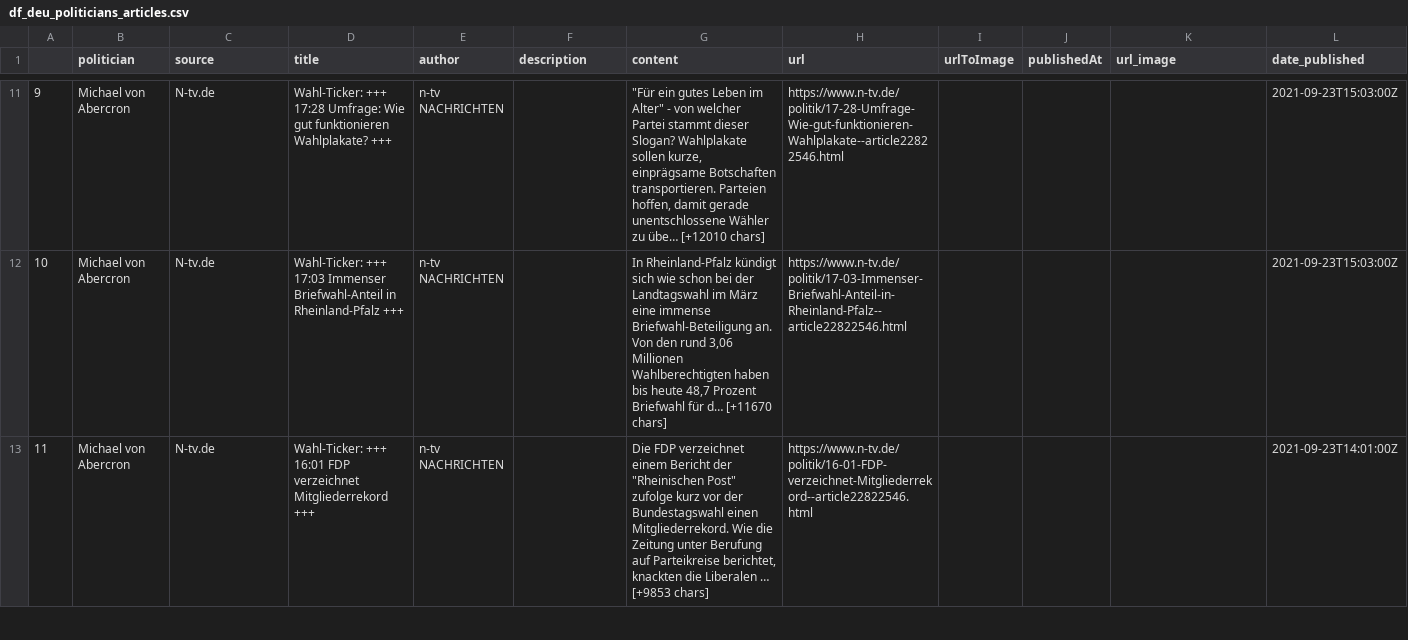
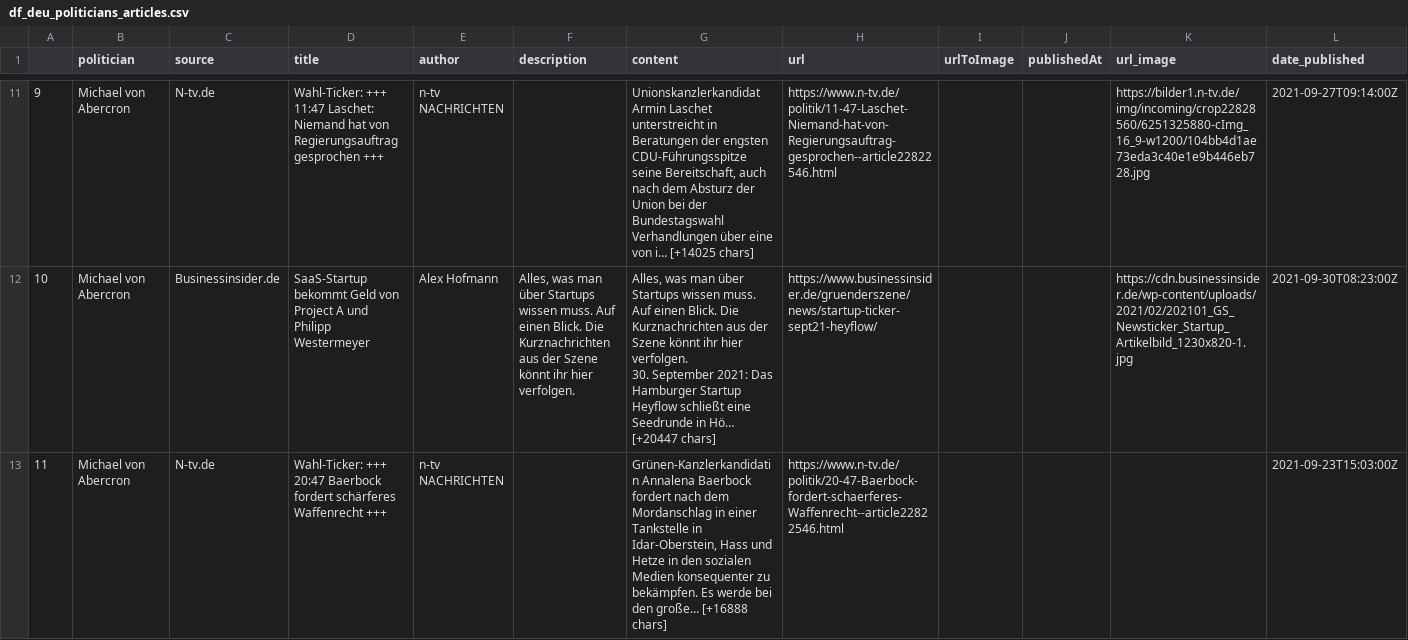
Before and after one commit to benediktstroebl/AcceleratoR, a CSV file: df_deu_politicians_articles.csv, drawn as a sheet; only a part is shown, gaps mark what is left out; the diff covers the shown part only.

```diff
--- a/df_deu_politicians_articles.csv
+++ b/df_deu_politicians_articles.csv
@@ -11,3 +12,4 @@
-9,Michael von Abercron,N-tv.de,Wahl-Ticker: +++ 17:28 Umfrage: Wie gut funktionieren Wahlplakate? +++,n-tv NACHRICHTEN,,"""Für ein gutes Leben im Alter"" - von welcher Partei stammt dieser Slogan? Wahlplakate sollen kurze, einprägsame Botschaften transportieren. Parteien hoffen, damit gerade unentschlossene Wähler zu übe… [+12010 chars]",https://www.n-tv.de/politik/17-28-Umfrage-Wie-gut-funktionieren-Wahlplakate--article22822546.html,,,,2021-09-23T15:03:00Z
-10,Michael von Abercron,N-tv.de,Wahl-Ticker: +++ 17:03 Immenser Briefwahl-Anteil in Rheinland-Pfalz +++,n-tv NACHRICHTEN,,"In Rheinland-Pfalz kündigt sich wie schon bei der Landtagswahl im März eine immense Briefwahl-Beteiligung an. Von den rund 3,06 Millionen Wahlberechtigten haben bis heute 48,7 Prozent Briefwahl für d… [+11670 chars]",https://www.n-tv.de/politik/17-03-Immenser-Briefwahl-Anteil-in-Rheinland-Pfalz--article22822546.html,,,,2021-09-23T15:03:00Z
-11,Michael von Abercron,N-tv.de,Wahl-Ticker: +++ 16:01 FDP verzeichnet Mitgliederrekord +++,n-tv NACHRICHTEN,,"Die FDP verzeichnet einem Bericht der ""Rheinischen Post"" zufolge kurz vor der Bundestagswahl einen Mitgliederrekord. Wie die Zeitung unter Berufung auf Parteikreise berichtet, knackten die Liberalen … [+9853 chars]",https://www.n-tv.de/politik/16-01-FDP-verzeichnet-Mitgliederrekord--article22822546.html,,,,2021-09-23T14:01:00Z
+9,Michael von Abercron,N-tv.de,Wahl-Ticker: +++ 11:47 Laschet: Niemand hat von Regierungsauftrag gesprochen +++,n-tv NACHRICHTEN,,"Unionskanzlerkandidat Armin Laschet unterstreicht in Beratungen der engsten CDU-Führungsspitze seine Bereitschaft, auch nach dem Absturz der Union bei der Bundestagswahl Verhandlungen über eine von i… [+14025 chars]",https://www.n-tv.de/politik/11-47-Laschet-Niemand-hat-von-Regierungsauftrag-gesprochen--article22822546.html,,,https://bilder1.n-tv.de/img/incoming/crop22828560/6251325880-cImg_16_9-w1200/104bb4d1ae73eda3c40e1e9b446eb728.jpg,2021-09-27T09:14:00Z
+10,Michael von Abercron,Businessinsider.de,SaaS-Startup bekommt Geld von Project A und Philipp Westermeyer,Alex Hofmann,"Alles, was man über Startups wissen muss. Auf einen Blick. Die Kurznachrichten aus der Szene könnt ihr hier verfolgen.","Alles, was man über Startups wissen muss. Auf einen Blick. Die Kurznachrichten aus der Szene könnt ihr hier verfolgen.
+30. September 2021: Das Hamburger Startup Heyflow schließt eine Seedrunde in Hö… [+20447 chars]",https://www.businessinsider.de/gruenderszene/news/startup-ticker-sept21-heyflow/,,,https://cdn.businessinsider.de/wp-content/uploads/2021/02/202101_GS_Newsticker_Startup_Artikelbild_1230x820-1.jpg,2021-09-30T08:23:00Z
+11,Michael von Abercron,N-tv.de,Wahl-Ticker: +++ 20:47 Baerbock fordert schärferes Waffenrecht +++,n-tv NACHRICHTEN,,"Grünen-Kanzlerkandidatin Annalena Baerbock fordert nach dem Mordanschlag in einer Tankstelle in Idar-Oberstein, Hass und Hetze in den sozialen Medien konsequenter zu bekämpfen. Es werde bei den große… [+16888 chars]",https://www.n-tv.de/politik/20-47-Baerbock-fordert-schaerferes-Waffenrecht--article22822546.html,,,,2021-09-23T15:03:00Z
```
Also changed, not shown: 69 edited cells elsewhere in this file, 1 other file.
